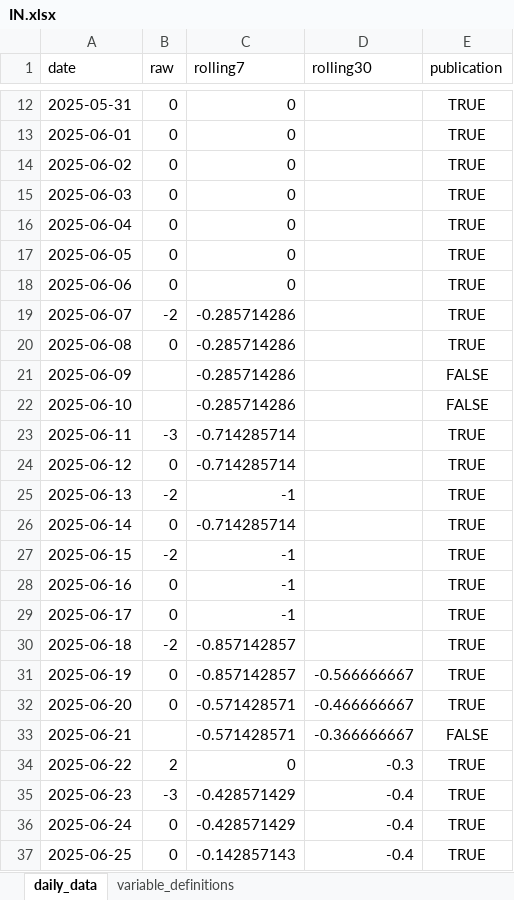
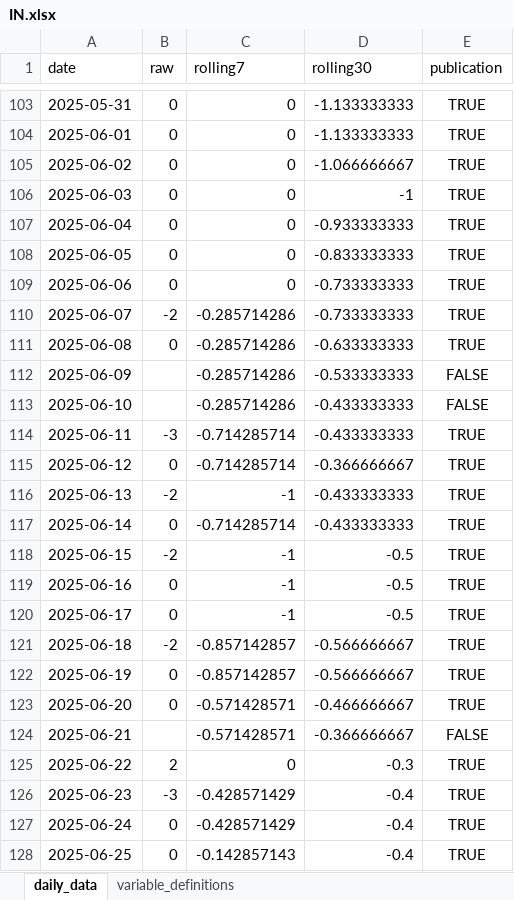
Before and after one commit to yangcy0126/dsi-index-site, an Excel workbook: data/IN.xlsx, sheet daily_data, drawn as a sheet; only a part is shown, gaps mark what is left out; values as stored, in another font and other column widths than the file's, no borders; addresses are those after the commit; the diff covers the shown part only; the diff names each change by its address in the sheet, - before the commit and + after, or states it on an @@ line.

```diff
--- a/data/IN.xlsx (sheet daily_data)
+++ b/data/IN.xlsx (sheet daily_data)
-D103:D104 (rolling30): (empty)
+D103:D104 (rolling30): -1.133333333
-D105 (rolling30): (empty)
+D105 (rolling30): -1.066666667
-D106 (rolling30): (empty)
+D106 (rolling30): -1
-D107 (rolling30): (empty)
+D107 (rolling30): -0.933333333
-D108 (rolling30): (empty)
+D108 (rolling30): -0.833333333
-D109:D110 (rolling30): (empty)
+D109:D110 (rolling30): -0.733333333
-D111 (rolling30): (empty)
+D111 (rolling30): -0.633333333
-D112 (rolling30): (empty)
+D112 (rolling30): -0.533333333
-D113:D114 (rolling30): (empty)
+D113:D114 (rolling30): -0.433333333
-D115 (rolling30): (empty)
+D115 (rolling30): -0.366666667
-D116:D117 (rolling30): (empty)
+D116:D117 (rolling30): -0.433333333
-D118:D120 (rolling30): (empty)
+D118:D120 (rolling30): -0.5
-D121 (rolling30): (empty)
+D121 (rolling30): -0.566666667
```
Also changed, not shown: 92 added rows and 16 edited cells elsewhere in this sheet, sheet variable_definitions, data/CN.xlsx, data/ES.xlsx, 52 other files.
